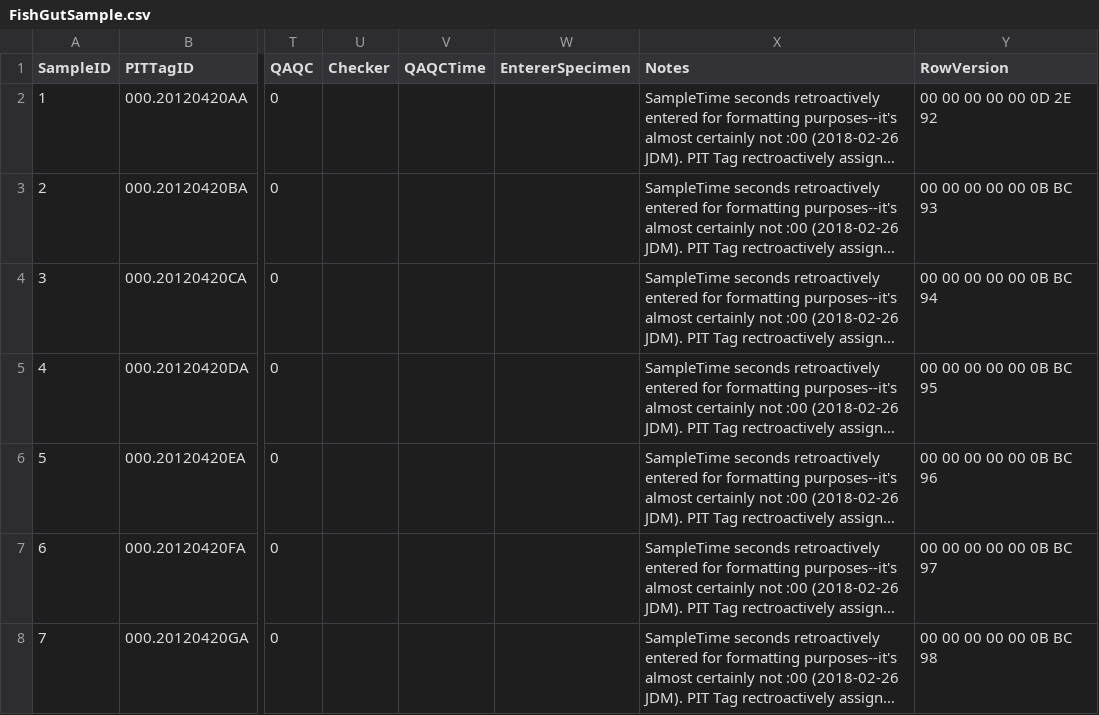
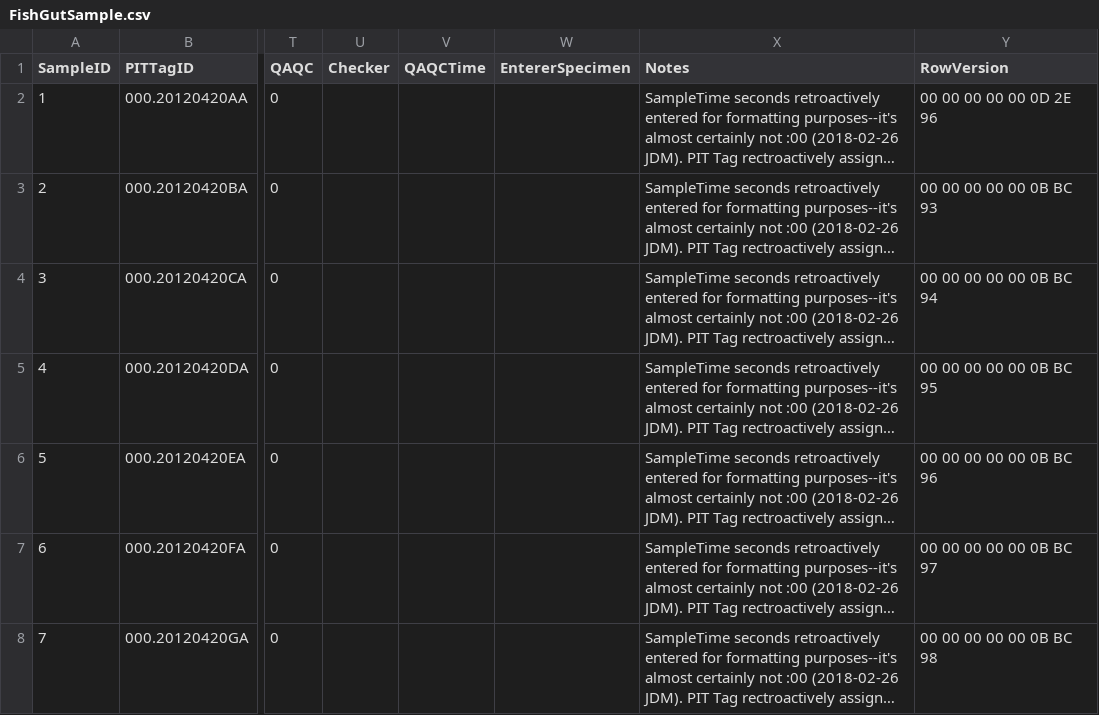
Before and after one commit to jmuehlbauer-usgs/Database, a CSV file: FishGutSample.csv, drawn as a sheet; only a part is shown, gaps mark what is left out; long unchanged cells end in …; the diff names each change by its address in the sheet, - before the commit and + after, or states it on an @@ line.

```diff
--- a/FishGutSample.csv
+++ b/FishGutSample.csv
-Y2 (RowVersion): 00 00 00 00 00 0D 2E 92
+Y2 (RowVersion): 00 00 00 00 00 0D 2E 96
```
Also changed, not shown: 3 other files.
